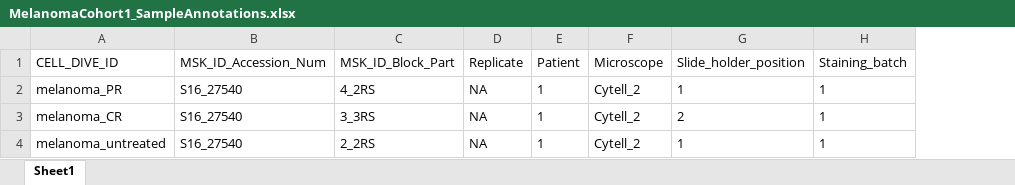
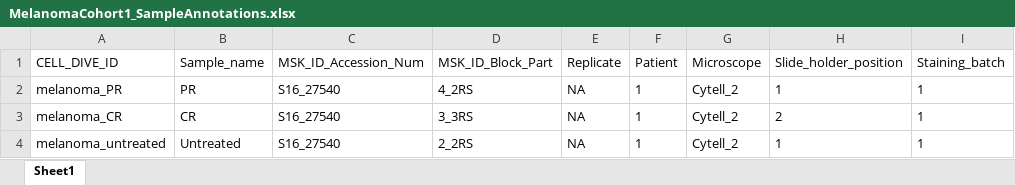
Before and after one commit to caitlinjones/Melanoma_IL2, an Excel workbook: Cohort1/MetaData/MelanomaCohort1_SampleAnnotations.xlsx, sheet Sheet1, drawn as a sheet; only a part is shown; values as stored, in another font and other column widths than the file's, no borders; the diff names each change by its address in the sheet, - before the commit and + after, or states it on an @@ line.

Commit message:
added sample name and cell dive id to sample annotations

```diff
--- a/Cohort1/MetaData/MelanomaCohort1_SampleAnnotations.xlsx (sheet Sheet1)
+++ b/Cohort1/MetaData/MelanomaCohort1_SampleAnnotations.xlsx (sheet Sheet1)
+column B (Sample_name), rows 2-4: PR | CR | Untreated
```
